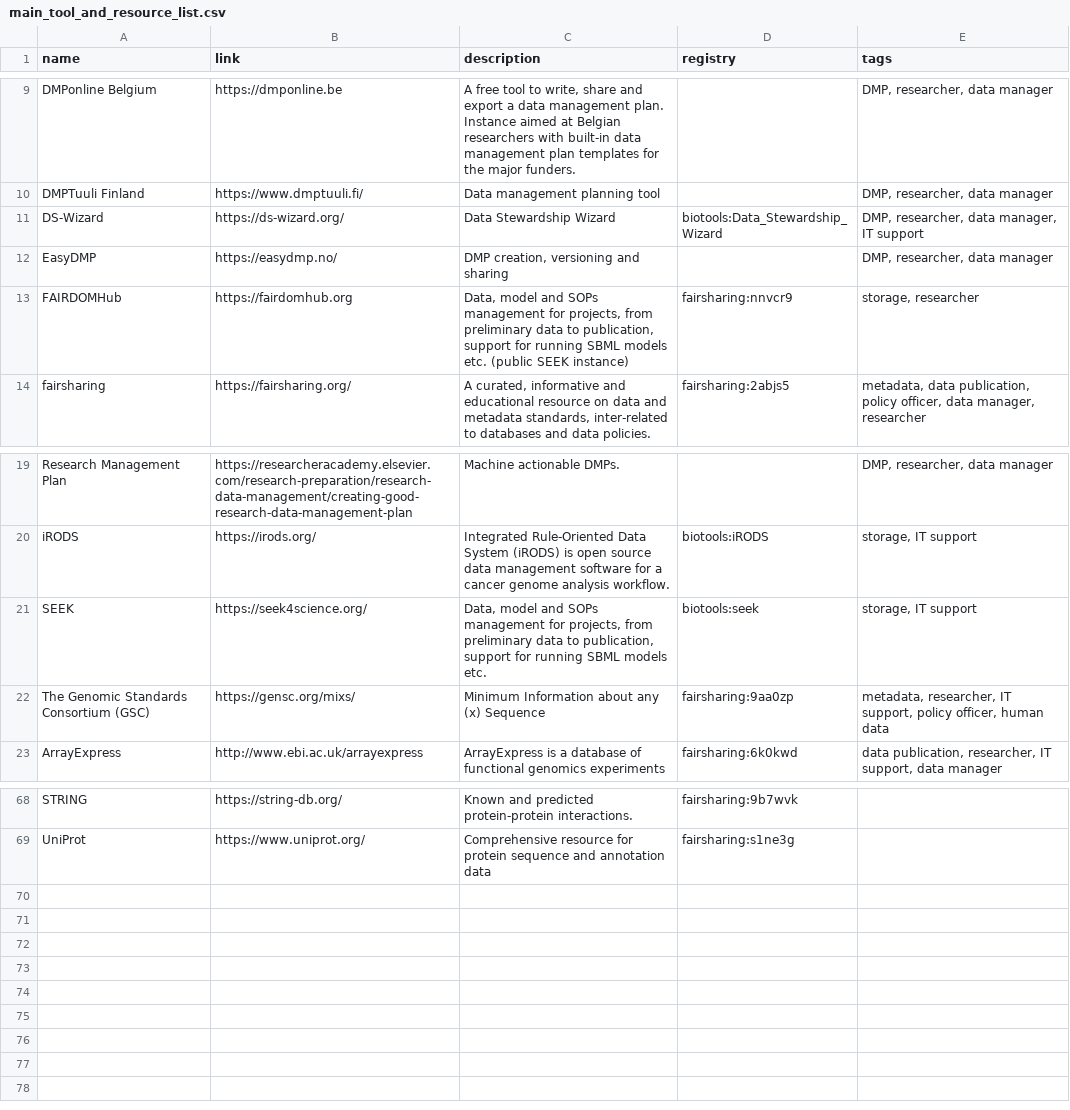
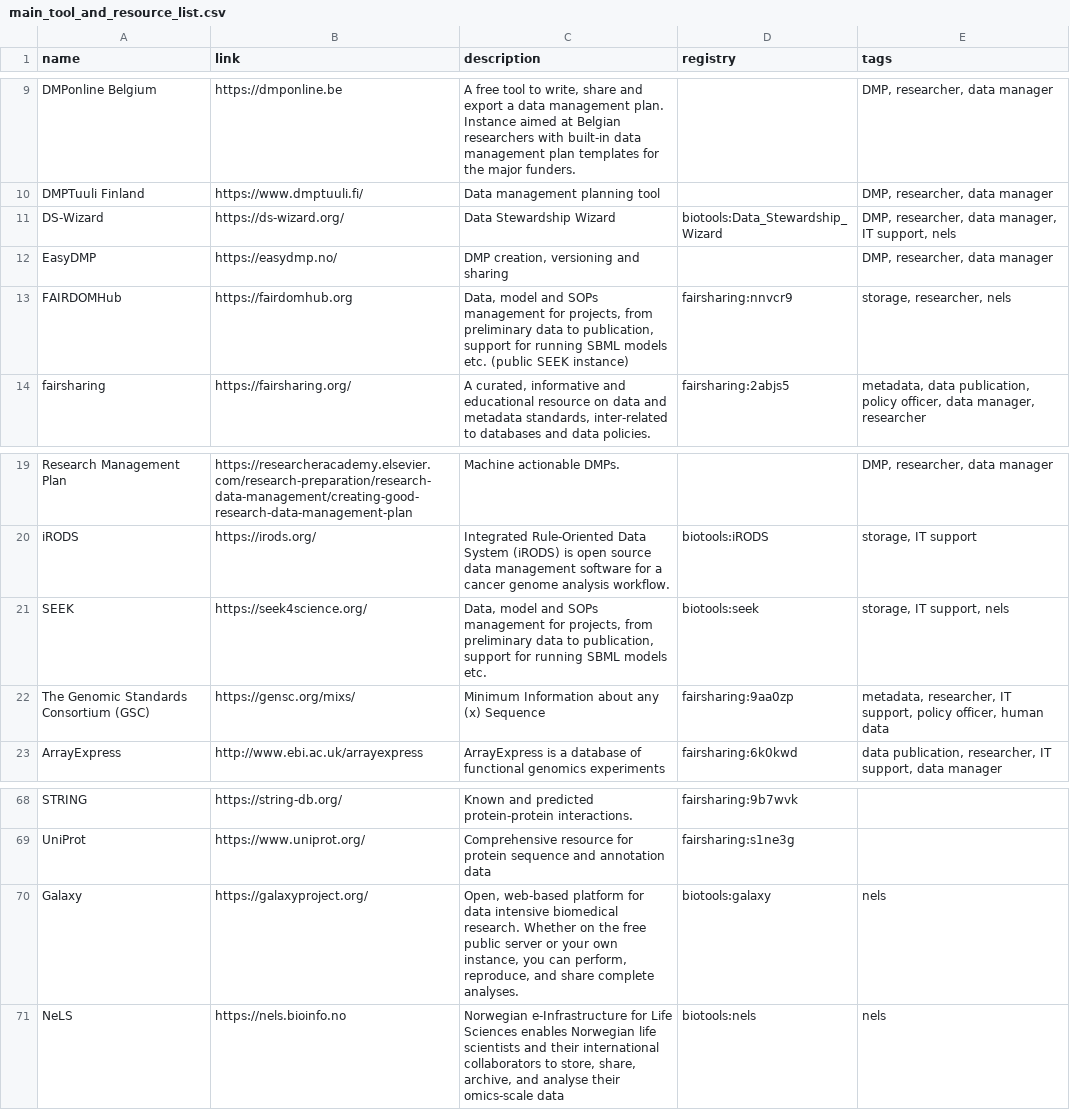
Before and after one commit to elixir-europe/rdmkit, a CSV file: _data/main_tool_and_resource_list.csv, drawn as a sheet; only a part is shown, gaps mark what is left out.

```diff
--- a/_data/main_tool_and_resource_list.csv
+++ b/_data/main_tool_and_resource_list.csv
@@ -10,5 +10,5 @@ DMPonline Belgium,https://dmponline.be,"A free tool to write, share and export a
 DMPTuuli Finland,https://www.dmptuuli.fi/,Data management planning tool,,"DMP, researcher, data manager"
-DS-Wizard,https://ds-wizard.org/,Data Stewardship Wizard,biotools:Data_Stewardship_Wizard,"DMP, researcher, data manager, IT support"
+DS-Wizard,https://ds-wizard.org/,Data Stewardship Wizard,biotools:Data_Stewardship_Wizard,"DMP, researcher, data manager, IT support, nels"
 EasyDMP,https://easydmp.no/,"DMP creation, versioning and sharing",,"DMP, researcher, data manager"
-FAIRDOMHub,https://fairdomhub.org,"Data, model and SOPs management for projects, from preliminary data to publication, support for running SBML models etc. (public SEEK instance)",fairsharing:nnvcr9,"storage, researcher"
+FAIRDOMHub,https://fairdomhub.org,"Data, model and SOPs management for projects, from preliminary data to publication, support for running SBML models etc. (public SEEK instance)",fairsharing:nnvcr9,"storage, researcher, nels"
 fairsharing,https://fairsharing.org/,"A curated, informative and educational resource on data and metadata standards, inter-related to databases and data policies.",fairsharing:2abjs5,"metadata, data publication, policy officer, data manager, researcher"
@@ -20,3 +20,3 @@ Research Management Plan,https://researcheracademy.elsevier.com/research-prepara
 iRODS,https://irods.org/,Integrated Rule-Oriented Data System (iRODS) is open source data management software for a cancer genome analysis workflow.,biotools:iRODS,"storage, IT support"
-SEEK,https://seek4science.org/,"Data, model and SOPs management for projects, from preliminary data to publication, support for running SBML models etc.",biotools:seek,"storage, IT support"
+SEEK,https://seek4science.org/,"Data, model and SOPs management for projects, from preliminary data to publication, support for running SBML models etc.",biotools:seek,"storage, IT support, nels"
 The Genomic Standards Consortium (GSC),https://gensc.org/mixs/,Minimum Information about any (x) Sequence,fairsharing:9aa0zp,"metadata, researcher, IT support, policy officer, human data"
@@ -69 +69,3 @@ STRING,https://string-db.org/,Known and predicted protein-protein interactions.,
 UniProt,https://www.uniprot.org/,Comprehensive resource for protein sequence and annotation data,fairsharing:s1ne3g,
+Galaxy,https://galaxyproject.org/,"Open, web-based platform for data intensive biomedical research. Whether on the free public server or your own instance, you can perform, reproduce, and share complete analyses.",biotools:galaxy,nels
+NeLS,https://nels.bioinfo.no,"Norwegian e-Infrastructure for Life Sciences enables Norwegian life scientists and their international collaborators to store, share, archive, and analyse their omics-scale data",biotools:nels,nels
```
Also changed, not shown: 2 other files.
